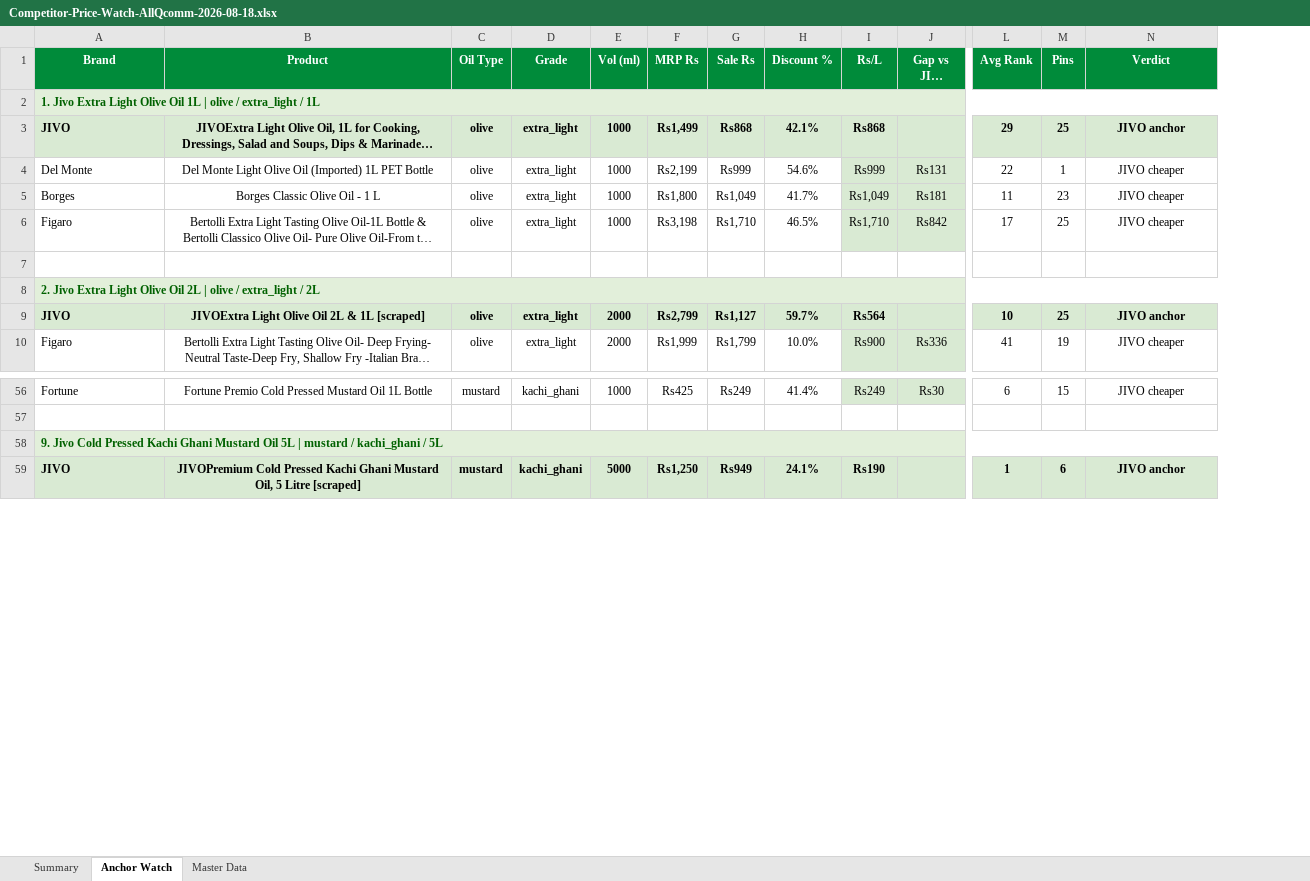
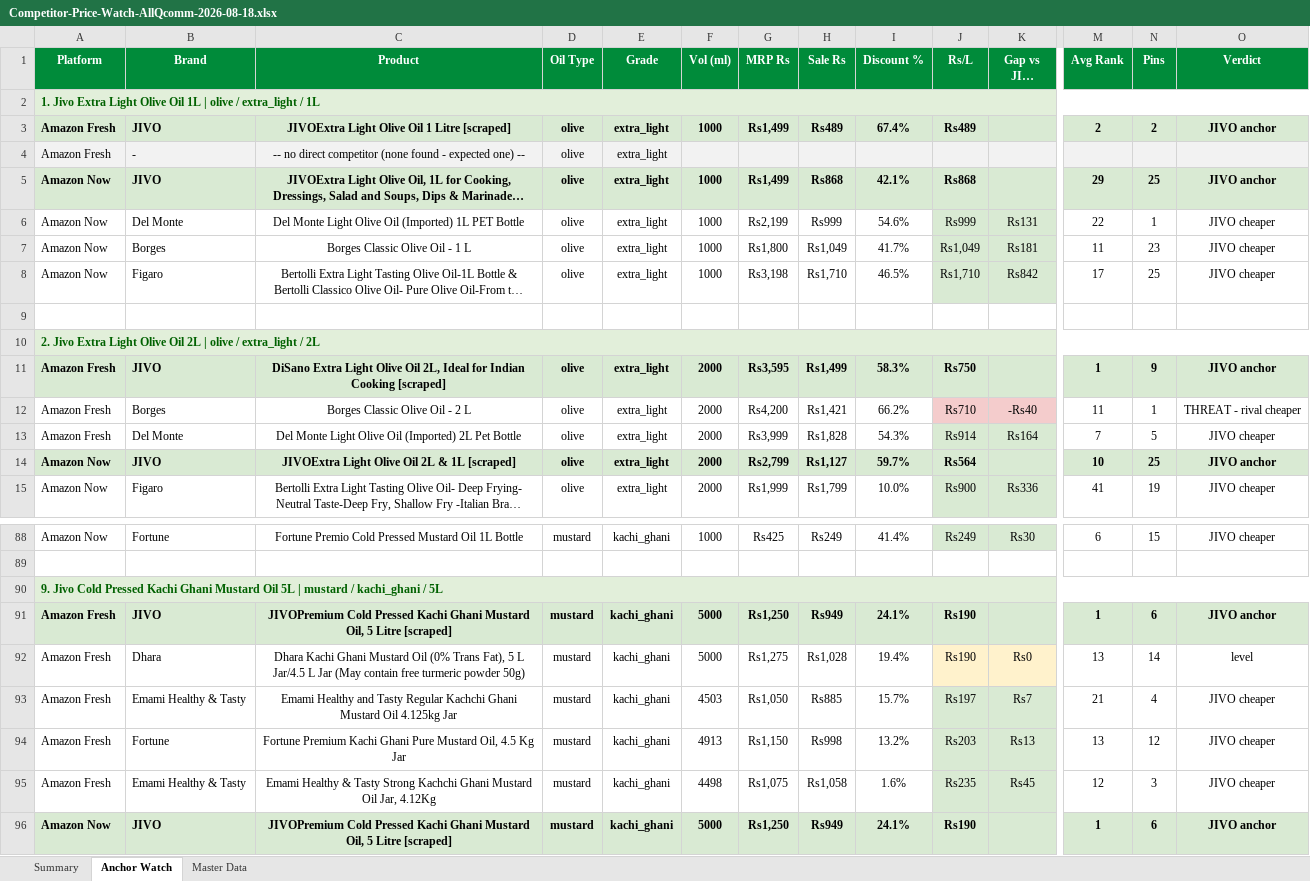
Before and after one commit to daman8271/sending-excel, an Excel workbook: Competitor-Price-Watch-AllQcomm-2026-08-18.xlsx, sheet Anchor Watch, drawn as a sheet; only a part is shown, gaps mark what is left out; long unchanged cells end in …; values as stored, in another font and other column widths than the file's, no borders; removed rows and columns are numbered as before the commit, all else as after; rows hold the shown columns only; the diff covers the shown part only; the diff names each change by its address in the sheet, - before the commit and + after, or states it on an @@ line.

Commit message:
2026-08-18 — 11 Excel report(s)
Competitor-Price-Watch-AllQcomm-2026-08-18.xlsx,Competitor-Price-Watch-Amazon-Fresh-2026-08-18.xlsx Competitor-Price-Watch-Amazon-Now-2026-08-18.xlsx,Jivo-AmazonFresh-Live-Report-2026-08-18.xlsx Jivo-AmazonNow-Live-Report-2026-08-18.xlsx,Jivo-Bigbasket-Live-Report-2026-08-18.xlsx Jivo-Blinkit-Live-Report-2026-08-18.xlsx,Jivo-Blinkit-Not-Listed-Pincodes-2026-08-18.xlsx Jivo-FlipkartMinutes-Live-Report-2026-08-18.xlsx,Jivo-Price-Match-2026-08-18.xlsx Jivo-SwiggyInstamart-Live-Report-2026-08-18.xlsx

```diff
--- a/Competitor-Price-Watch-AllQcomm-2026-08-18.xlsx (sheet Anchor Watch)
+++ b/Competitor-Price-Watch-AllQcomm-2026-08-18.xlsx (sheet Anchor Watch)
+column A (Platform), row 2: 1. Jivo Extra Light Olive Oil 1L | olive / extra_light / 1L; rows 5-10: Amazon Now | Amazon Now | Amazon Now | Amazon Now |  | 2. Jivo Extra Light Olive Oil 2L | olive / extra_light / 2L; rows 14-15: Amazon Now | Amazon Now; rows 88-90: Amazon Now |  | 9. Jivo Cold Pressed Kachi Ghani Mustard Oil 5L | mustard / kachi_ghani / 5L; row 96: Amazon Now
-B2 (Brand): 1. Jivo Extra Light Olive Oil 1L | olive / extra_light / 1L
+B2 (Brand): (empty)
-B2 fill: #E2EFDA
+B2 fill: none
-A2:N2 merged
+row 3: Amazon Fresh | JIVO | JIVOExtra Light Olive Oil 1 Litre [scraped] | olive | extra_light | 1000 | Rs1,499 | Rs489 | 67.4% | Rs489 |  | 2 | 2 | JIVO anchor
+row 4: Amazon Fresh | - | -- no direct competitor (none found - expected one) -- | olive | extra_light
-B10 (Brand): 2. Jivo Extra Light Olive Oil 2L | olive / extra_light / 2L
+B10 (Brand): (empty)
-B10 fill: #E2EFDA
+B10 fill: none
-A8:N8 merged
+row 11: Amazon Fresh | JIVO | DiSano Extra Light Olive Oil 2L, Ideal for Indian Cooking [scraped] | olive | extra_light | 2000 | Rs3,595 | Rs1,499 | 58.3% | Rs750 |  | 1 | 9 | JIVO anchor
+row 12: Amazon Fresh | Borges | Borges Classic Olive Oil - 2 L | olive | extra_light | 2000 | Rs4,200 | Rs1,421 | 66.2% | Rs710 | -Rs40 | 11 | 1 | THREAT - rival cheaper
+row 13: Amazon Fresh | Del Monte | Del Monte Light Olive Oil (Imported) 2L Pet Bottle | olive | extra_light | 2000 | Rs3,999 | Rs1,828 | 54.3% | Rs914 | Rs164 | 7 | 5 | JIVO cheaper
-B90 (Brand): 9. Jivo Cold Pressed Kachi Ghani Mustard Oil 5L | mustard / kachi_ghani / 5L
+B90 (Brand): (empty)
-B90 fill: #E2EFDA
+B90 fill: none
-A58:N58 merged
+row 91: Amazon Fresh | JIVO | JIVOPremium Cold Pressed Kachi Ghani Mustard Oil, 5 Litre [scraped] | mustard | kachi_ghani | 5000 | Rs1,250 | Rs949 | 24.1% | Rs190 |  | 1 | 6 | JIVO anchor
+row 92: Amazon Fresh | Dhara | Dhara Kachi Ghani Mustard Oil (0% Trans Fat), 5 L Jar/4.5 L Jar (May contain free turmeric powder 50g) | mustard | kachi_ghani | 5000 | Rs1,275 | Rs1,028 | 19.4% | Rs190 | Rs0 | 13 | 14 | level
+row 93: Amazon Fresh | Emami Healthy & Tasty | Emami Healthy and Tasty Regular Kachchi Ghani Mustard Oil 4.125kg Jar | mustard | kachi_ghani | 4503 | Rs1,050 | Rs885 | 15.7% | Rs197 | Rs7 | 21 | 4 | JIVO cheaper
+row 94: Amazon Fresh | Fortune | Fortune Premium Kachi Ghani Pure Mustard Oil, 4.5 Kg Jar | mustard | kachi_ghani | 4913 | Rs1,150 | Rs998 | 13.2% | Rs203 | Rs13 | 13 | 12 | JIVO cheaper
+row 95: Amazon Fresh | Emami Healthy & Tasty | Emami Healthy & Tasty Strong Kachchi Ghani Mustard Oil Jar, 4.12Kg | mustard | kachi_ghani | 4498 | Rs1,075 | Rs1,058 | 1.6% | Rs235 | Rs45 | 12 | 3 | JIVO cheaper
```
Also changed, not shown: 27 added rows, 6 edited cells, cell formats and merged cells elsewhere in this sheet, sheet Master Data, sheet Summary, 1 other file.
